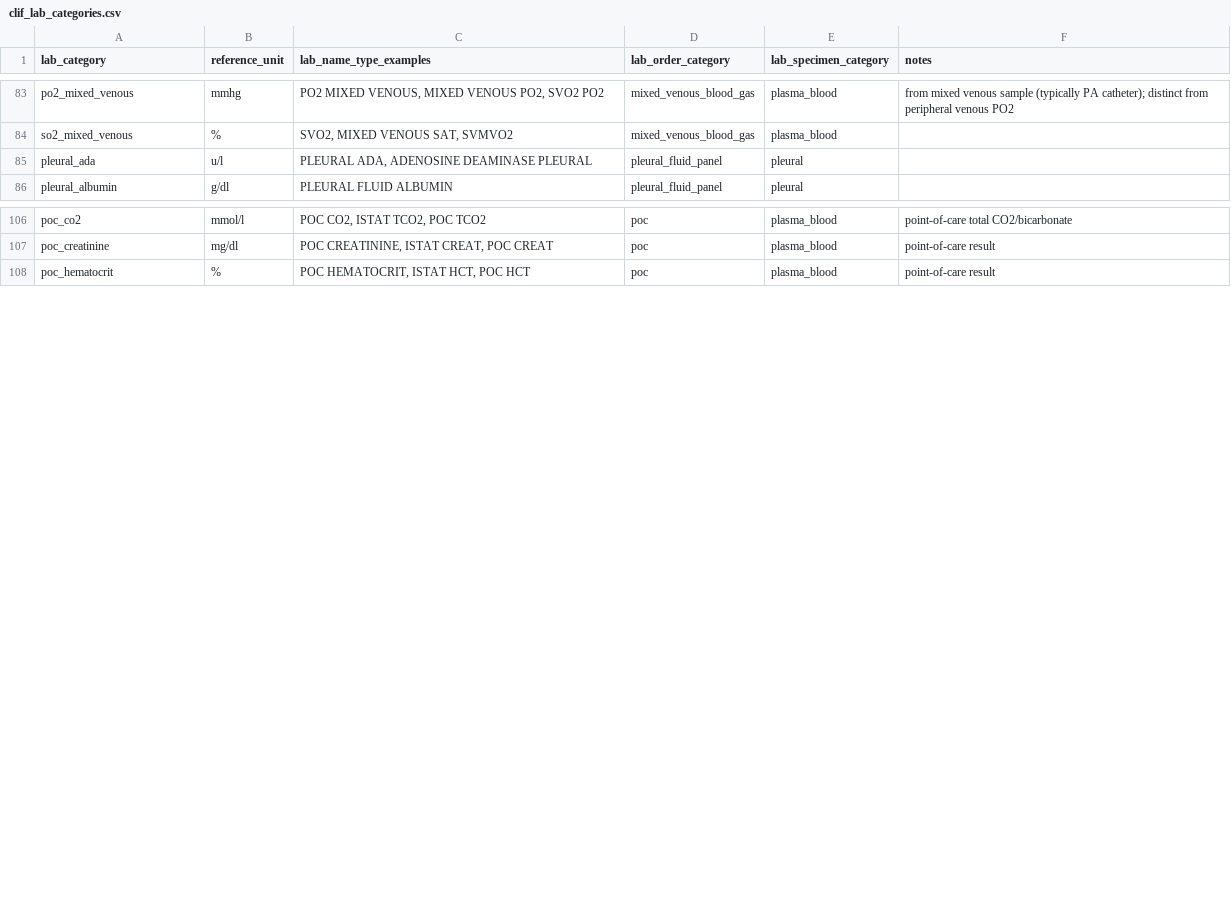
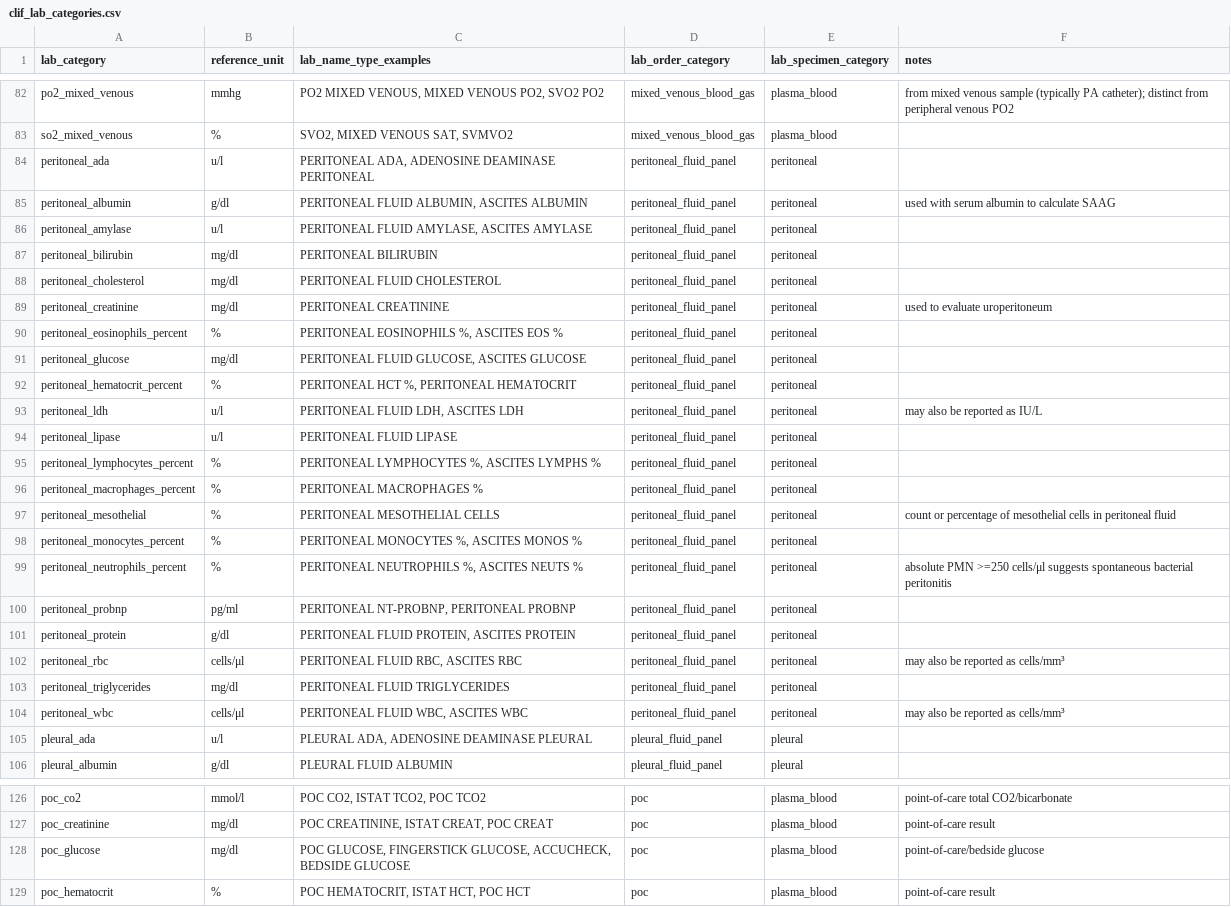
Before and after one commit to Common-Longitudinal-ICU-data-Format/CLIF, a CSV file: mCIDE/labs/clif_lab_categories.csv, drawn as a sheet; only a part is shown, gaps mark what is left out; the diff covers the shown part only; the diff names each change by its address in the sheet, - before the commit and + after, or states it on an @@ line.

```diff
--- a/mCIDE/labs/clif_lab_categories.csv
+++ b/mCIDE/labs/clif_lab_categories.csv
+row 84: peritoneal_ada | u/l | PERITONEAL ADA, ADENOSINE DEAMINASE PERITONEAL | peritoneal_fluid_panel | peritoneal
+row 85: peritoneal_albumin | g/dl | PERITONEAL FLUID ALBUMIN, ASCITES ALBUMIN | peritoneal_fluid_panel | peritoneal | used with serum albumin to calculate SAAG
+row 86: peritoneal_amylase | u/l | PERITONEAL FLUID AMYLASE, ASCITES AMYLASE | peritoneal_fluid_panel | peritoneal
+row 87: peritoneal_bilirubin | mg/dl | PERITONEAL BILIRUBIN | peritoneal_fluid_panel | peritoneal
+row 88: peritoneal_cholesterol | mg/dl | PERITONEAL FLUID CHOLESTEROL | peritoneal_fluid_panel | peritoneal
+row 89: peritoneal_creatinine | mg/dl | PERITONEAL CREATININE | peritoneal_fluid_panel | peritoneal | used to evaluate uroperitoneum
+row 90: peritoneal_eosinophils_percent | % | PERITONEAL EOSINOPHILS %, ASCITES EOS % | peritoneal_fluid_panel | peritoneal
+row 91: peritoneal_glucose | mg/dl | PERITONEAL FLUID GLUCOSE, ASCITES GLUCOSE | peritoneal_fluid_panel | peritoneal
+row 92: peritoneal_hematocrit_percent | % | PERITONEAL HCT %, PERITONEAL HEMATOCRIT | peritoneal_fluid_panel | peritoneal
+row 93: peritoneal_ldh | u/l | PERITONEAL FLUID LDH, ASCITES LDH | peritoneal_fluid_panel | peritoneal | may also be reported as IU/L
+row 94: peritoneal_lipase | u/l | PERITONEAL FLUID LIPASE | peritoneal_fluid_panel | peritoneal
+row 95: peritoneal_lymphocytes_percent | % | PERITONEAL LYMPHOCYTES %, ASCITES LYMPHS % | peritoneal_fluid_panel | peritoneal
+row 96: peritoneal_macrophages_percent | % | PERITONEAL MACROPHAGES % | peritoneal_fluid_panel | peritoneal
+row 97: peritoneal_mesothelial | % | PERITONEAL MESOTHELIAL CELLS | peritoneal_fluid_panel | peritoneal | count or percentage of mesothelial cells in peritoneal fluid
+row 98: peritoneal_monocytes_percent | % | PERITONEAL MONOCYTES %, ASCITES MONOS % | peritoneal_fluid_panel | peritoneal
+row 99: peritoneal_neutrophils_percent | % | PERITONEAL NEUTROPHILS %, ASCITES NEUTS % | peritoneal_fluid_panel | peritoneal | absolute PMN >=250 cells/μl suggests spontaneous bacterial peritonitis
+row 100: peritoneal_probnp | pg/ml | PERITONEAL NT-PROBNP, PERITONEAL PROBNP | peritoneal_fluid_panel | peritoneal
+row 101: peritoneal_protein | g/dl | PERITONEAL FLUID PROTEIN, ASCITES PROTEIN | peritoneal_fluid_panel | peritoneal
+row 102: peritoneal_rbc | cells/μl | PERITONEAL FLUID RBC, ASCITES RBC | peritoneal_fluid_panel | peritoneal | may also be reported as cells/mm³
+row 103: peritoneal_triglycerides | mg/dl | PERITONEAL FLUID TRIGLYCERIDES | peritoneal_fluid_panel | peritoneal
+row 104: peritoneal_wbc | cells/μl | PERITONEAL FLUID WBC, ASCITES WBC | peritoneal_fluid_panel | peritoneal | may also be reported as cells/mm³
+row 128: poc_glucose | mg/dl | POC GLUCOSE, FINGERSTICK GLUCOSE, ACCUCHECK, BEDSIDE GLUCOSE | poc | plasma_blood | point-of-care/bedside glucose
```
Also changed, not shown: 1 removed row and 22 edited cells elsewhere in this file, mCIDE/labs/clif_lab_specimen_categories.csv, mCIDE/labs/clif_labs_order_categories.csv, 2 other files.
